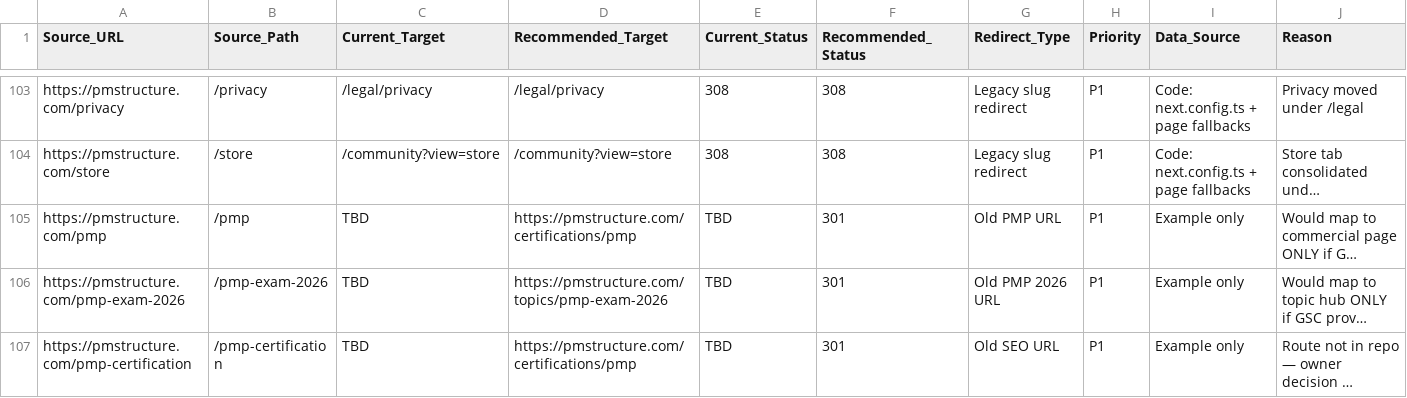
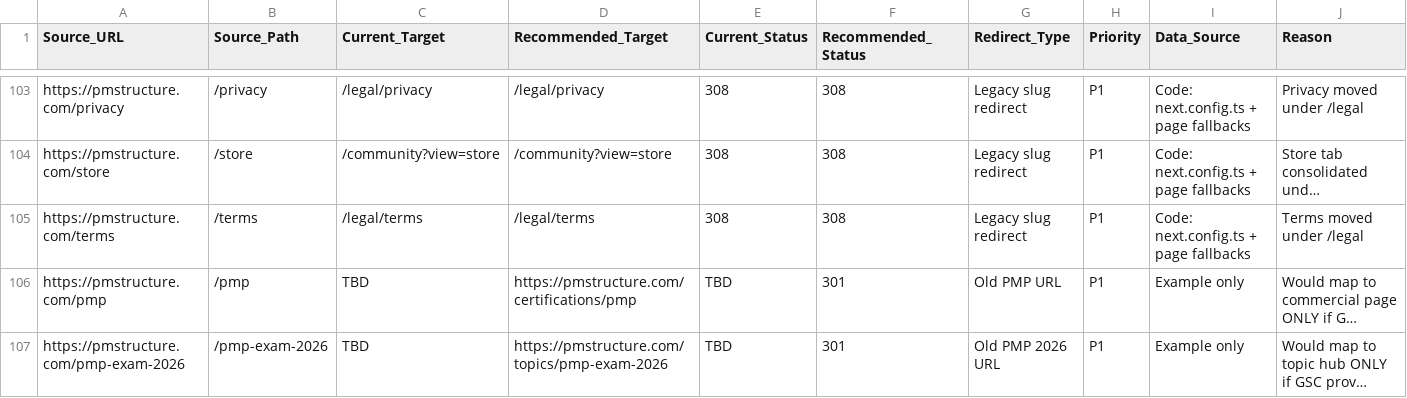
Before and after one commit to nauticalinsightsai-boop/PMS, a CSV file: docs/internal/pmstructure-redirect-map.csv, drawn as a sheet; only a part is shown, gaps mark what is left out; the shorter side is filled out with more unchanged rows; long unchanged cells end in …; rows hold the shown columns only; the diff names each change by its address in the sheet, - before the commit and + after, or states it on an @@ line.

```diff
--- a/docs/internal/pmstructure-redirect-map.csv
+++ b/docs/internal/pmstructure-redirect-map.csv
+row 105: https://pmstructure.com/terms | /terms | /legal/terms | /legal/terms | 308 | 308 | Legacy slug redirect | P1 | Code: next.config.ts + page fallbacks | Terms moved under /legal
```
Also changed, not shown: docs/internal/pmstructure-302-audit.csv, docs/internal/pmstructure-302-redirect-audit.csv, 52 other files.
